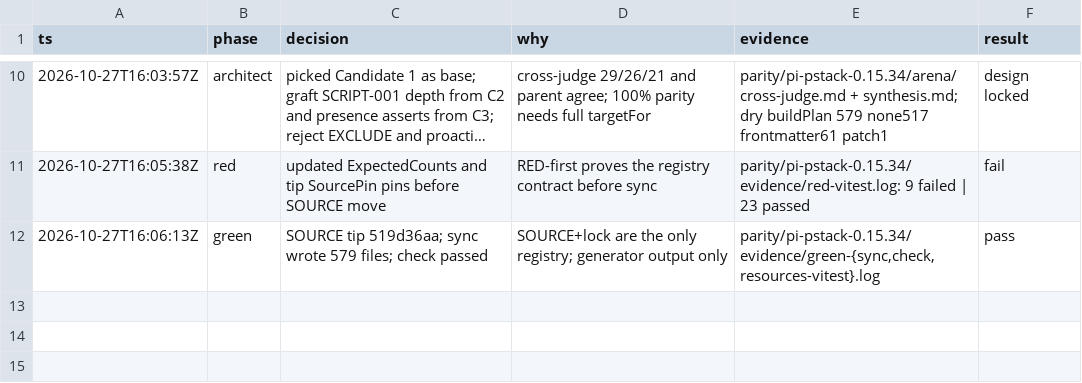
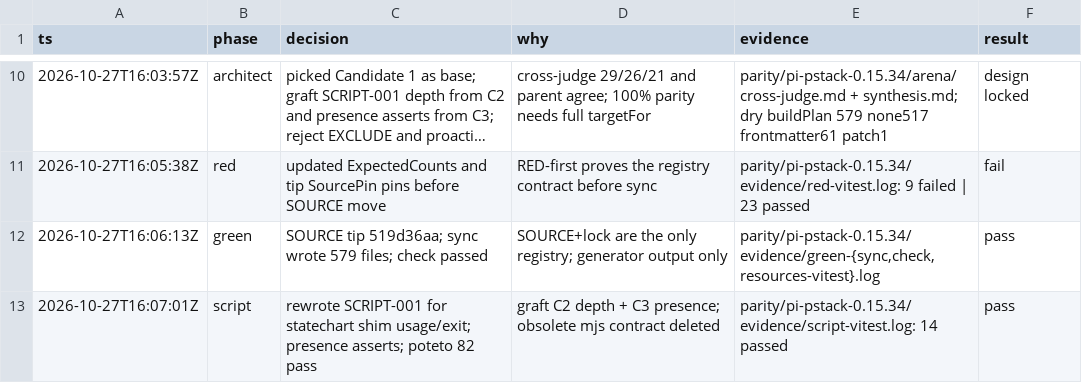
Before and after one commit to just-joshn/pi-customizations, a TSV file: parity/pi-pstack-0.15.34/decisions.tsv, drawn as a sheet; only a part is shown, gaps mark what is left out; long unchanged cells end in ….

Commit message:
test(pi-pstack): rewrite SCRIPT-001 for statechart shim CLI
Assert missing-SPEC usage/exit 2 on skills/statechart/scripts/statechart,
ship presence for statechart.ts and ketchup-video, and pin poteto 82 pass.

```diff
--- a/parity/pi-pstack-0.15.34/decisions.tsv
+++ b/parity/pi-pstack-0.15.34/decisions.tsv
@@ -12 +12,2 @@ ts	phase	decision	why	evidence	result
 2026-10-27T16:06:13Z	green	SOURCE tip 519d36aa; sync wrote 579 files; check passed	SOURCE+lock are the only registry; generator output only	parity/pi-pstack-0.15.34/evidence/green-{sync,check,resources-vitest}.log	pass
+2026-10-27T16:07:01Z	script	rewrote SCRIPT-001 for statechart shim usage/exit; presence asserts; poteto 82 pass	graft C2 depth + C3 presence; obsolete mjs contract deleted	parity/pi-pstack-0.15.34/evidence/script-vitest.log: 14 passed	pass
```
Also changed, not shown: 2 other files.
